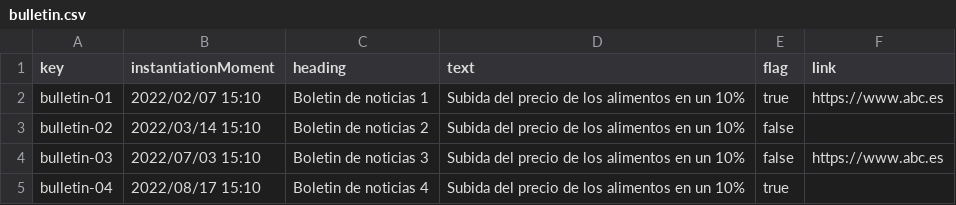
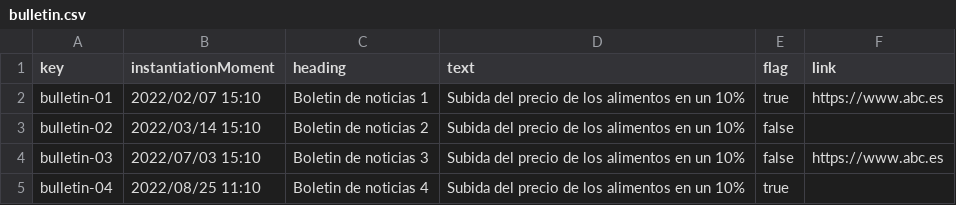
Before and after one commit to juacasalb/Acme-Recipes, a CSV file: src/main/webapp/WEB-INF/resources/sample-data/bulletin.csv, drawn as a sheet.

```diff
--- a/src/main/webapp/WEB-INF/resources/sample-data/bulletin.csv
+++ b/src/main/webapp/WEB-INF/resources/sample-data/bulletin.csv
@@ -4,2 +4,2 @@ bulletin-02,"2022/03/14 15:10","Boletin de noticias 2","Subida del precio de los
 bulletin-03,"2022/07/03 15:10","Boletin de noticias 3","Subida del precio de los alimentos en un 10%",false,https://www.abc.es
-bulletin-04,"2022/08/17 15:10","Boletin de noticias 4","Subida del precio de los alimentos en un 10%",true,
+bulletin-04,"2022/08/25 11:10","Boletin de noticias 4","Subida del precio de los alimentos en un 10%",true,
```
Also changed, not shown: src/main/webapp/WEB-INF/resources/sample-data/peep.csv, 2 other files.
